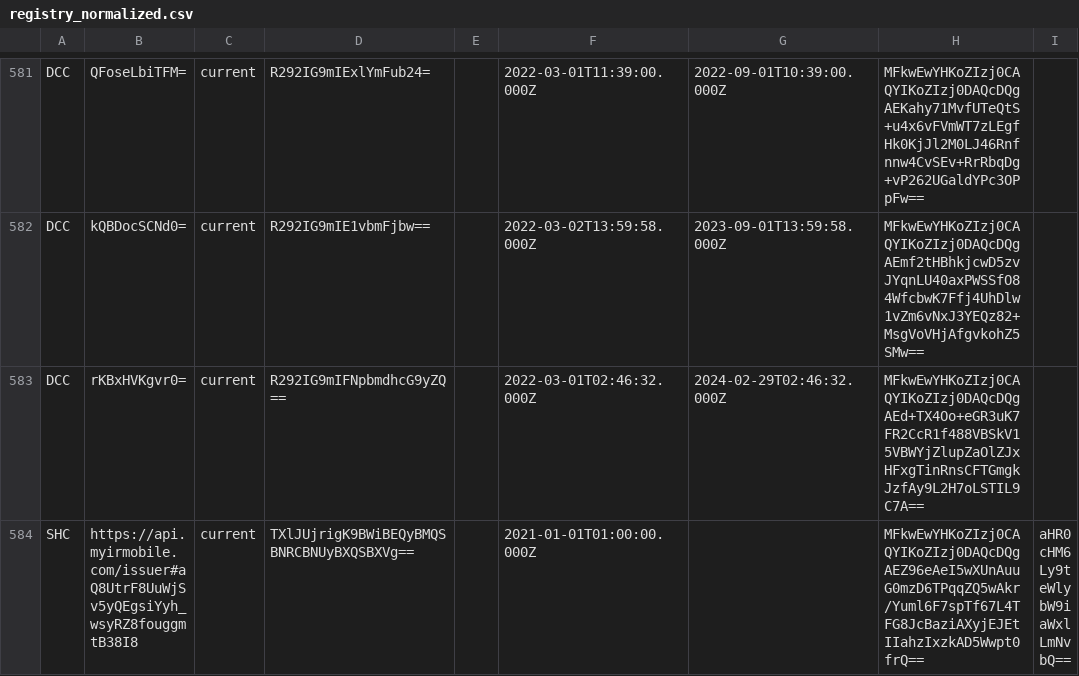
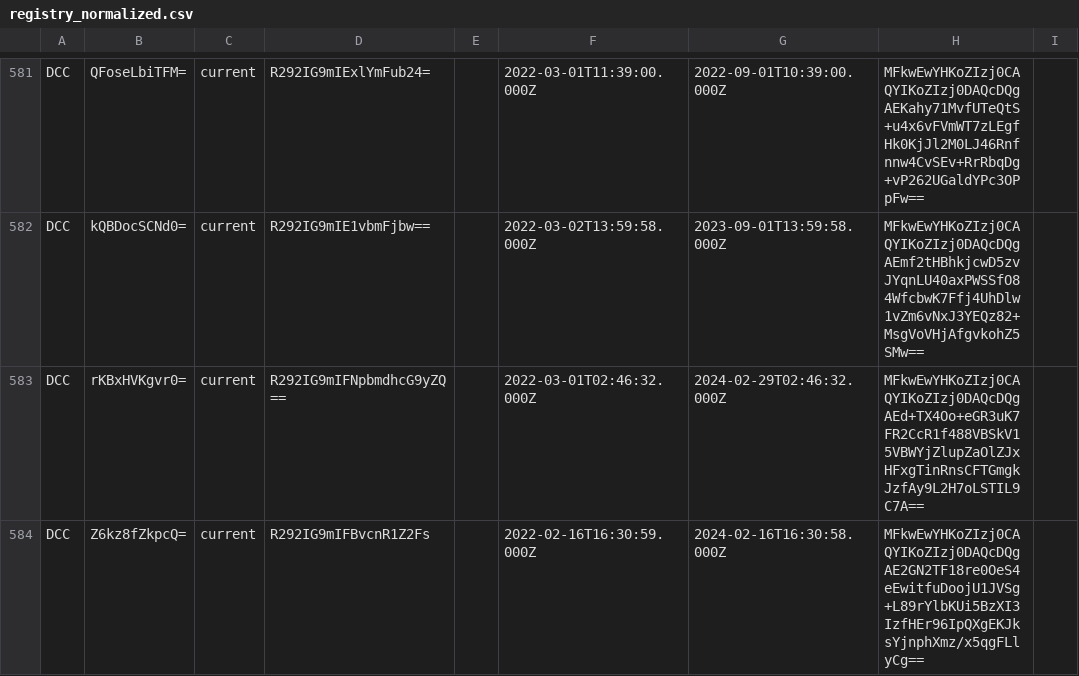
Before and after one commit to Path-Check/trust-registry, a CSV file: registry_normalized.csv, drawn as a sheet; only a part is shown, gaps mark what is left out; the shorter side is filled out with more unchanged rows; the diff covers the shown part only.

Commit message:
Registry updates for 2022-03-04

```diff
--- a/registry_normalized.csv
+++ b/registry_normalized.csv
@@ -583 +583,2 @@ DCC,kQBDocSCNd0=,current,R292IG9mIE1vbmFjbw==,,2022-03-02T13:59:58.000Z,2023-09-
 DCC,rKBxHVKgvr0=,current,R292IG9mIFNpbmdhcG9yZQ==,,2022-03-01T02:46:32.000Z,2024-02-29T02:46:32.000Z,MFkwEwYHKoZIzj0CAQYIKoZIzj0DAQcDQgAEd+TX4Oo+eGR3uK7FR2CcR1f488VBSkV15VBWYjZlupZaOlZJxHFxgTinRnsCFTGmgkJzfAy9L2H7oLSTIL9C7A==,
+DCC,Z6kz8fZkpcQ=,current,R292IG9mIFBvcnR1Z2Fs,,2022-02-16T16:30:59.000Z,2024-02-16T16:30:58.000Z,MFkwEwYHKoZIzj0CAQYIKoZIzj0DAQcDQgAE2GN2TF18re0OeS4eEwitfuDoojU1JVSg+L89rYlbKUi5BzXI3IzfHEr96IpQXgEKJksYjnphXmz/x5qgFLlyCg==,
```
Also changed, not shown: 3 added rows elsewhere in this file, 2 other files.
